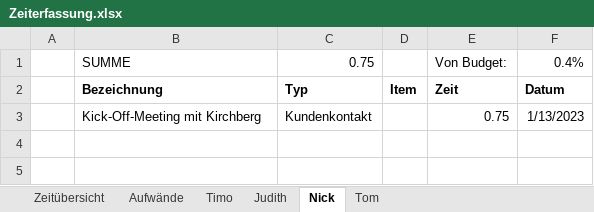
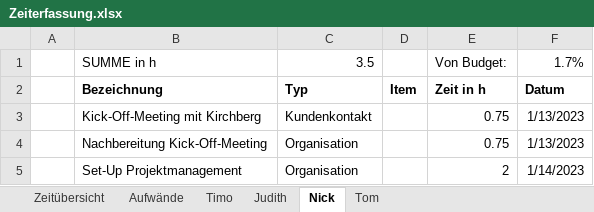
Before and after one commit to finitearth/Gaussian-Elimination-GUI, an Excel workbook: project-management/Zeiterfassung.xlsx, sheet Nick, drawn as a sheet; values as stored, in another font and other column widths than the file's, no borders; removed rows and columns are numbered as before the commit, all else as after; the diff names each change by its address in the sheet, - before the commit and + after, or states it on an @@ line.

```diff
--- a/project-management/Zeiterfassung.xlsx (sheet Nick)
+++ b/project-management/Zeiterfassung.xlsx (sheet Nick)
-row 1:  | SUMME | 0.75 |  | Von Budget: | 0.4%
+row 1:  | SUMME in h | 3.5 |  | Von Budget: | 1.7%
-E2: Zeit
+E2: Zeit in h
+row 4:  | Nachbereitung Kick-Off-Meeting | Organisation |  | 0.75 | 1/13/2023
+row 5:  | Set-Up Projektmanagement | Organisation |  | 2 | 1/14/2023
```
Also changed, not shown: sheet Aufwände, sheet Tom, sheet Timo, sheet Judith, sheet Zeitübersicht.
